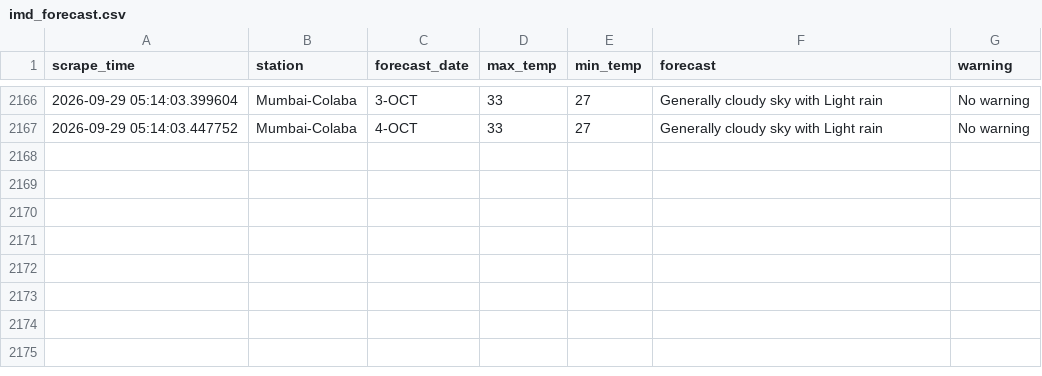
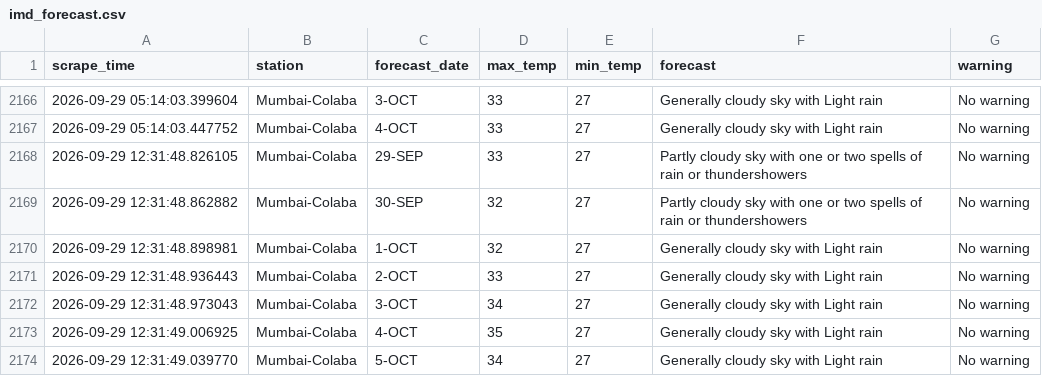
Before and after one commit to Suhanikhanna26/Imd-forecast-scraper, a CSV file: data/imd_forecast.csv, drawn as a sheet; only a part is shown, gaps mark what is left out; the diff names each change by its address in the sheet, - before the commit and + after, or states it on an @@ line.

```diff
--- a/data/imd_forecast.csv
+++ b/data/imd_forecast.csv
+row 2168: 2026-09-29 12:31:48.826105 | Mumbai-Colaba | 29-SEP | 33 | 27 | Partly cloudy sky with one or two spells of rain or thundershowers | No warning
+row 2169: 2026-09-29 12:31:48.862882 | Mumbai-Colaba | 30-SEP | 32 | 27 | Partly cloudy sky with one or two spells of rain or thundershowers | No warning
+row 2170: 2026-09-29 12:31:48.898981 | Mumbai-Colaba | 1-OCT | 32 | 27 | Generally cloudy sky with Light rain | No warning
+row 2171: 2026-09-29 12:31:48.936443 | Mumbai-Colaba | 2-OCT | 33 | 27 | Generally cloudy sky with Light rain | No warning
+row 2172: 2026-09-29 12:31:48.973043 | Mumbai-Colaba | 3-OCT | 34 | 27 | Generally cloudy sky with Light rain | No warning
+row 2173: 2026-09-29 12:31:49.006925 | Mumbai-Colaba | 4-OCT | 35 | 27 | Generally cloudy sky with Light rain | No warning
+row 2174: 2026-09-29 12:31:49.039770 | Mumbai-Colaba | 5-OCT | 34 | 27 | Generally cloudy sky with Light rain | No warning
```
